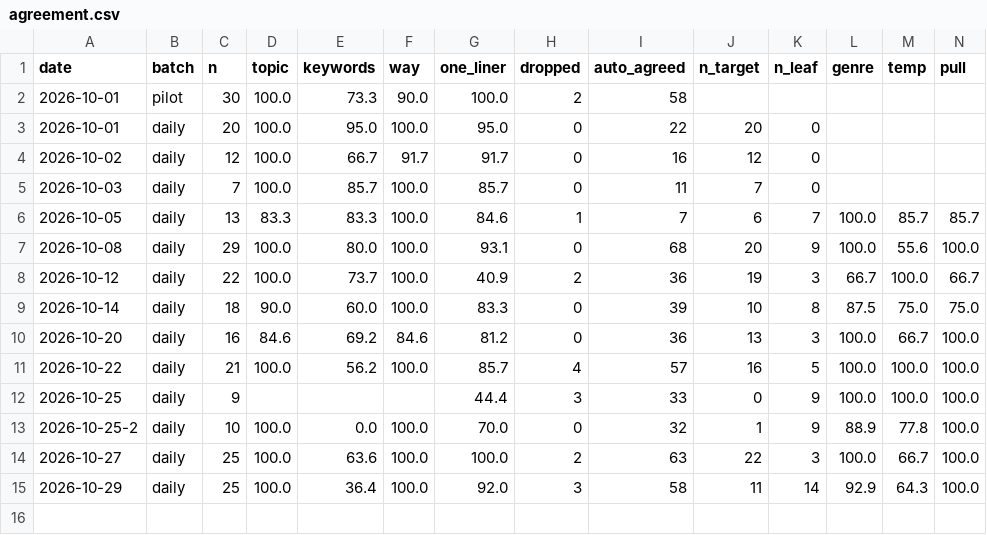
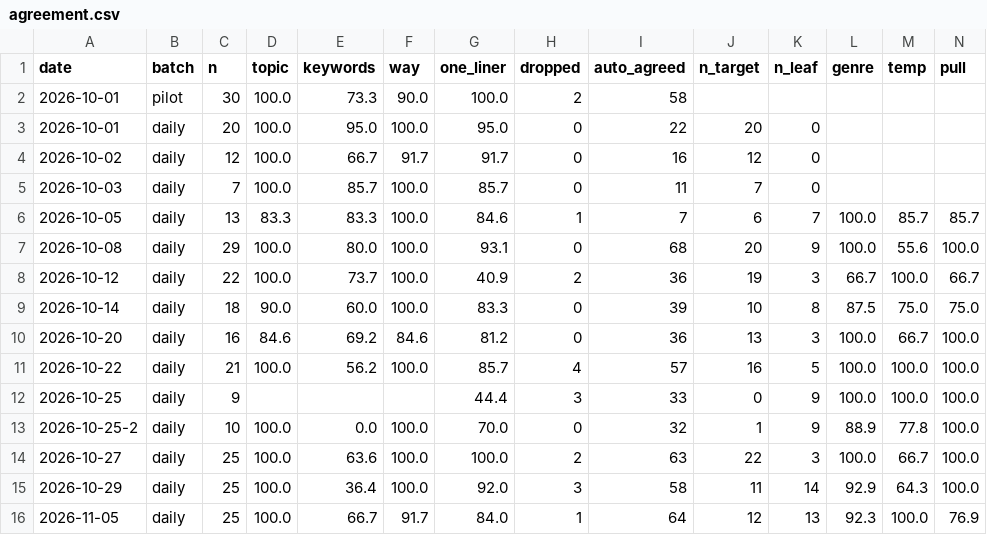
Before and after one commit to JunheePark0224/galpi, a CSV file: data/pipeline/agreement.csv, drawn as a sheet; only a part is shown; rows hold the shown columns only; the diff names each change by its address in the sheet, - before the commit and + after, or states it on an @@ line.

```diff
--- a/data/pipeline/agreement.csv
+++ b/data/pipeline/agreement.csv
+row 16: 2026-11-05 | daily | 25 | 100.0 | 66.7 | 91.7 | 84.0 | 1 | 64 | 12 | 13 | 92.3 | 100.0 | 76.9
```
Also changed, not shown: 9 other files.
